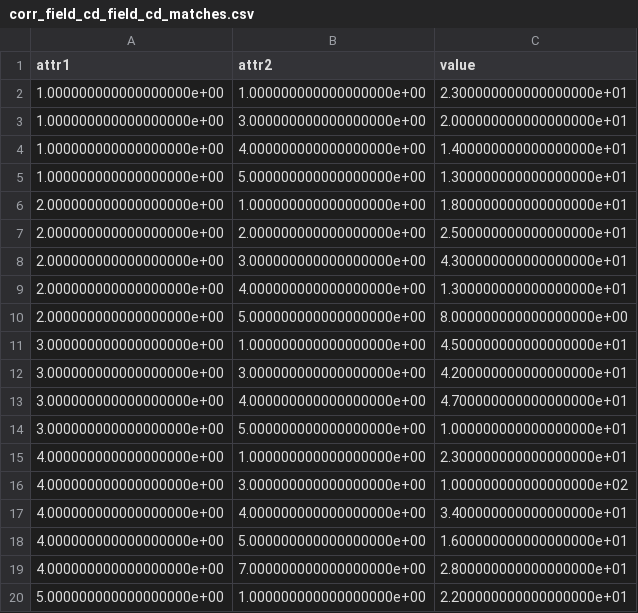
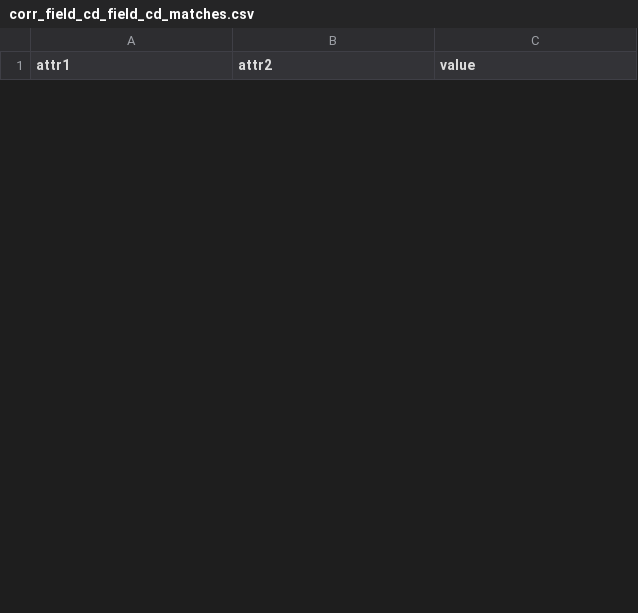
Before and after one commit to louishenrifranc/data_visualisation, a CSV file: Projet/data/corr_field_cd_field_cd_matches.csv, drawn as a sheet; only a part is shown; removed rows and columns are numbered as before the commit, all else as after; the diff covers the shown part only; the diff names each change by its address in the sheet, - before the commit and + after, or states it on an @@ line.

```diff
--- a/Projet/data/corr_field_cd_field_cd_matches.csv
+++ b/Projet/data/corr_field_cd_field_cd_matches.csv
-row 2: 1.000000000000000000e+00 | 1.000000000000000000e+00 | 2.300000000000000000e+01
-row 3: 1.000000000000000000e+00 | 3.000000000000000000e+00 | 2.000000000000000000e+01
-row 4: 1.000000000000000000e+00 | 4.000000000000000000e+00 | 1.400000000000000000e+01
-row 5: 1.000000000000000000e+00 | 5.000000000000000000e+00 | 1.300000000000000000e+01
-row 6: 2.000000000000000000e+00 | 1.000000000000000000e+00 | 1.800000000000000000e+01
-row 7: 2.000000000000000000e+00 | 2.000000000000000000e+00 | 2.500000000000000000e+01
-row 8: 2.000000000000000000e+00 | 3.000000000000000000e+00 | 4.300000000000000000e+01
-row 9: 2.000000000000000000e+00 | 4.000000000000000000e+00 | 1.300000000000000000e+01
-row 10: 2.000000000000000000e+00 | 5.000000000000000000e+00 | 8.000000000000000000e+00
-row 11: 3.000000000000000000e+00 | 1.000000000000000000e+00 | 4.500000000000000000e+01
-row 12: 3.000000000000000000e+00 | 3.000000000000000000e+00 | 4.200000000000000000e+01
-row 13: 3.000000000000000000e+00 | 4.000000000000000000e+00 | 4.700000000000000000e+01
-row 14: 3.000000000000000000e+00 | 5.000000000000000000e+00 | 1.000000000000000000e+01
-row 15: 4.000000000000000000e+00 | 1.000000000000000000e+00 | 2.300000000000000000e+01
-row 16: 4.000000000000000000e+00 | 3.000000000000000000e+00 | 1.000000000000000000e+02
-row 17: 4.000000000000000000e+00 | 4.000000000000000000e+00 | 3.400000000000000000e+01
-row 18: 4.000000000000000000e+00 | 5.000000000000000000e+00 | 1.600000000000000000e+01
-row 19: 4.000000000000000000e+00 | 7.000000000000000000e+00 | 2.800000000000000000e+01
-row 20: 5.000000000000000000e+00 | 1.000000000000000000e+00 | 2.200000000000000000e+01
```
Also changed, not shown: 32 added rows and 8 removed rows elsewhere in this file, Projet/data/best_matcher.csv, Projet/data/corr_age_age_matches.csv, 7 other files.
